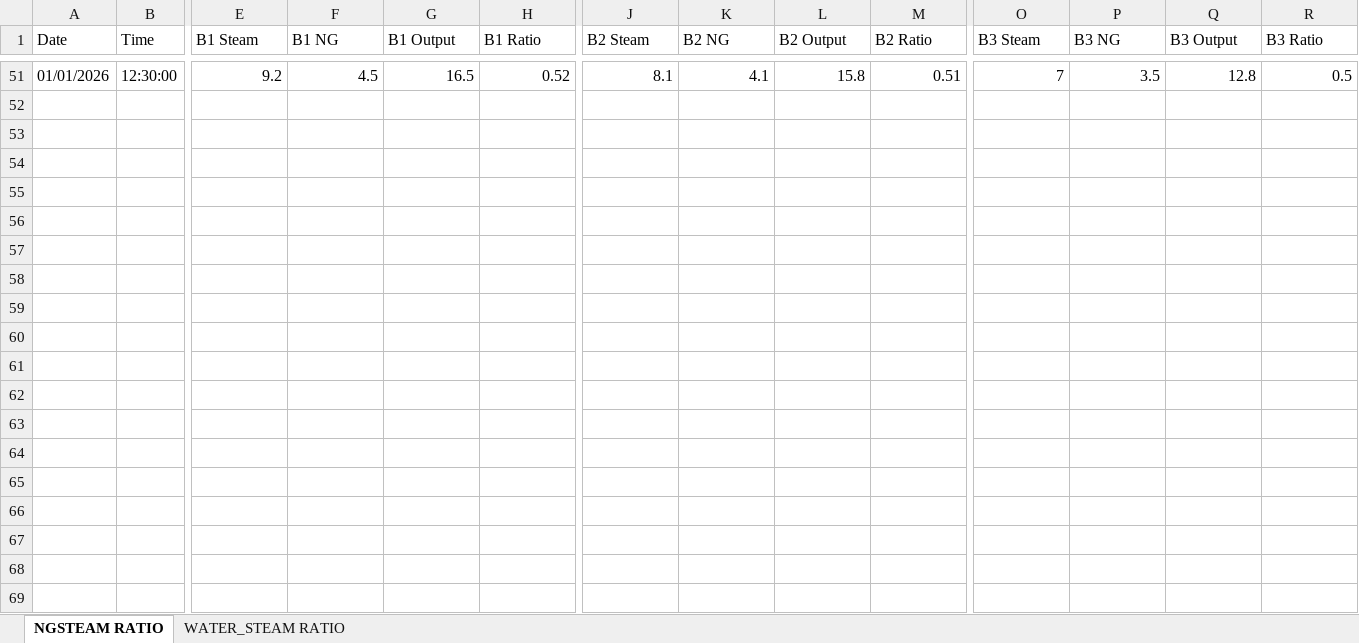
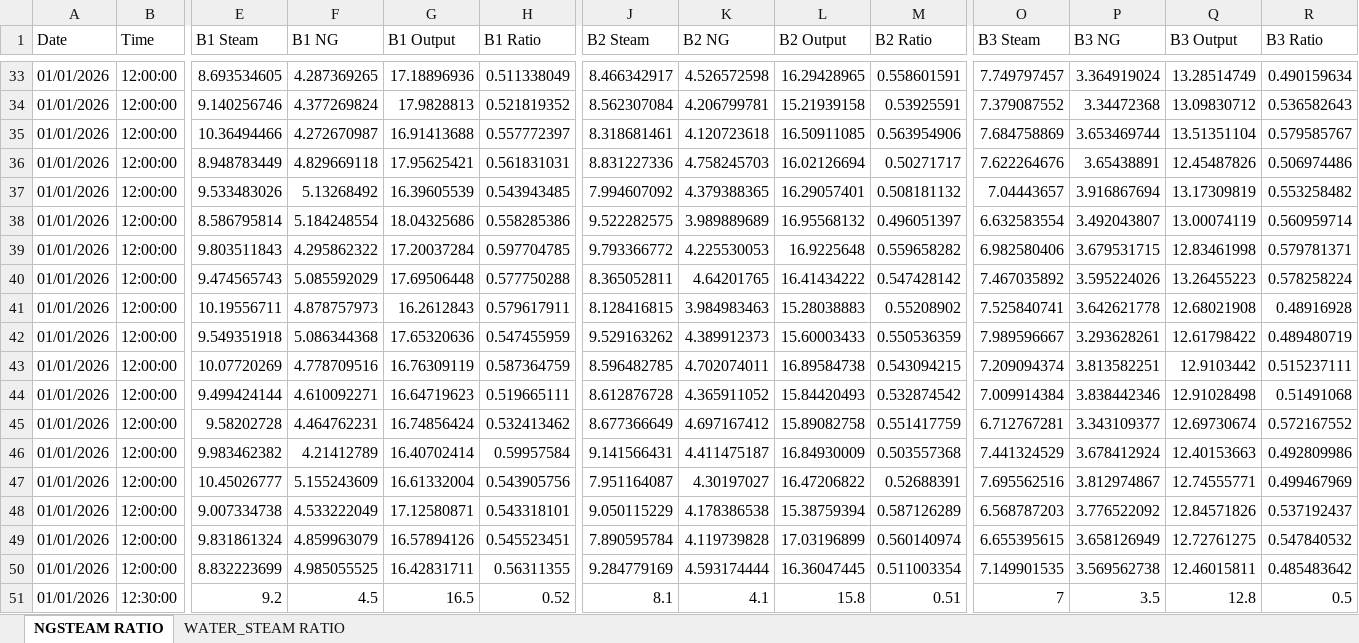
Before and after one commit to asyrafkp/boiler-monitoring-interface, an Excel workbook: data/boiler_data.xlsx, sheet NGSTEAM RATIO, drawn as a sheet; only a part is shown, gaps mark what is left out; values as stored, in another font and other column widths than the file's, no borders; rows hold the shown columns only; the diff covers the shown part only; the diff names each change by its address in the sheet, - before the commit and + after, or states it on an @@ line.

```diff
--- a/data/boiler_data.xlsx (sheet NGSTEAM RATIO)
+++ b/data/boiler_data.xlsx (sheet NGSTEAM RATIO)
+row 33: 01/01/2026 | 12:00:00 | 8.693534605 | 4.287369265 | 17.18896936 | 0.511338049 | 8.466342917 | 4.526572598 | 16.29428965 | 0.558601591 | 7.749797457 | 3.364919024 | 13.28514749 | 0.490159634
+row 34: 01/01/2026 | 12:00:00 | 9.140256746 | 4.377269824 | 17.9828813 | 0.521819352 | 8.562307084 | 4.206799781 | 15.21939158 | 0.53925591 | 7.379087552 | 3.34472368 | 13.09830712 | 0.536582643
+row 35: 01/01/2026 | 12:00:00 | 10.36494466 | 4.272670987 | 16.91413688 | 0.557772397 | 8.318681461 | 4.120723618 | 16.50911085 | 0.563954906 | 7.684758869 | 3.653469744 | 13.51351104 | 0.579585767
+row 36: 01/01/2026 | 12:00:00 | 8.948783449 | 4.829669118 | 17.95625421 | 0.561831031 | 8.831227336 | 4.758245703 | 16.02126694 | 0.50271717 | 7.622264676 | 3.65438891 | 12.45487826 | 0.506974486
+row 37: 01/01/2026 | 12:00:00 | 9.533483026 | 5.13268492 | 16.39605539 | 0.543943485 | 7.994607092 | 4.379388365 | 16.29057401 | 0.508181132 | 7.04443657 | 3.916867694 | 13.17309819 | 0.553258482
+row 38: 01/01/2026 | 12:00:00 | 8.586795814 | 5.184248554 | 18.04325686 | 0.558285386 | 9.522282575 | 3.989889689 | 16.95568132 | 0.496051397 | 6.632583554 | 3.492043807 | 13.00074119 | 0.560959714
+row 39: 01/01/2026 | 12:00:00 | 9.803511843 | 4.295862322 | 17.20037284 | 0.597704785 | 9.793366772 | 4.225530053 | 16.9225648 | 0.559658282 | 6.982580406 | 3.679531715 | 12.83461998 | 0.579781371
+row 40: 01/01/2026 | 12:00:00 | 9.474565743 | 5.085592029 | 17.69506448 | 0.577750288 | 8.365052811 | 4.64201765 | 16.41434222 | 0.547428142 | 7.467035892 | 3.595224026 | 13.26455223 | 0.578258224
+row 41: 01/01/2026 | 12:00:00 | 10.19556711 | 4.878757973 | 16.2612843 | 0.579617911 | 8.128416815 | 3.984983463 | 15.28038883 | 0.55208902 | 7.525840741 | 3.642621778 | 12.68021908 | 0.48916928
+row 42: 01/01/2026 | 12:00:00 | 9.549351918 | 5.086344368 | 17.65320636 | 0.547455959 | 9.529163262 | 4.389912373 | 15.60003433 | 0.550536359 | 7.989596667 | 3.293628261 | 12.61798422 | 0.489480719
+row 43: 01/01/2026 | 12:00:00 | 10.07720269 | 4.778709516 | 16.76309119 | 0.587364759 | 8.596482785 | 4.702074011 | 16.89584738 | 0.543094215 | 7.209094374 | 3.813582251 | 12.9103442 | 0.515237111
+row 44: 01/01/2026 | 12:00:00 | 9.499424144 | 4.610092271 | 16.64719623 | 0.519665111 | 8.612876728 | 4.365911052 | 15.84420493 | 0.532874542 | 7.009914384 | 3.838442346 | 12.91028498 | 0.51491068
+row 45: 01/01/2026 | 12:00:00 | 9.58202728 | 4.464762231 | 16.74856424 | 0.532413462 | 8.677366649 | 4.697167412 | 15.89082758 | 0.551417759 | 6.712767281 | 3.343109377 | 12.69730674 | 0.572167552
+row 46: 01/01/2026 | 12:00:00 | 9.983462382 | 4.21412789 | 16.40702414 | 0.59957584 | 9.141566431 | 4.411475187 | 16.84930009 | 0.503557368 | 7.441324529 | 3.678412924 | 12.40153663 | 0.492809986
+row 47: 01/01/2026 | 12:00:00 | 10.45026777 | 5.155243609 | 16.61332004 | 0.543905756 | 7.951164087 | 4.30197027 | 16.47206822 | 0.52688391 | 7.695562516 | 3.812974867 | 12.74555771 | 0.499467969
+row 48: 01/01/2026 | 12:00:00 | 9.007334738 | 4.533222049 | 17.12580871 | 0.543318101 | 9.050115229 | 4.178386538 | 15.38759394 | 0.587126289 | 6.568787203 | 3.776522092 | 12.84571826 | 0.537192437
+row 49: 01/01/2026 | 12:00:00 | 9.831861324 | 4.859963079 | 16.57894126 | 0.545523451 | 7.890595784 | 4.119739828 | 17.03196899 | 0.560140974 | 6.655395615 | 3.658126949 | 12.72761275 | 0.547840532
+row 50: 01/01/2026 | 12:00:00 | 8.832223699 | 4.985055525 | 16.42831711 | 0.56311355 | 9.284779169 | 4.593174444 | 16.36047445 | 0.511003354 | 7.149901535 | 3.569562738 | 12.46015811 | 0.485483642
```
Also changed, not shown: 31 added rows and 49 removed rows elsewhere in this sheet, sheet WATER_STEAM RATIO, 2 other files.
